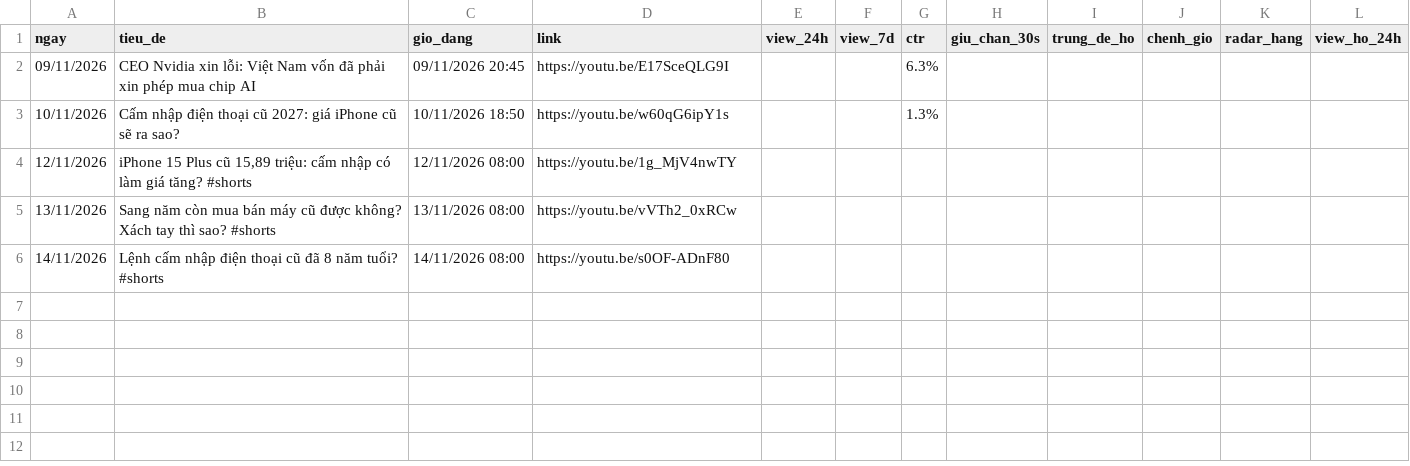
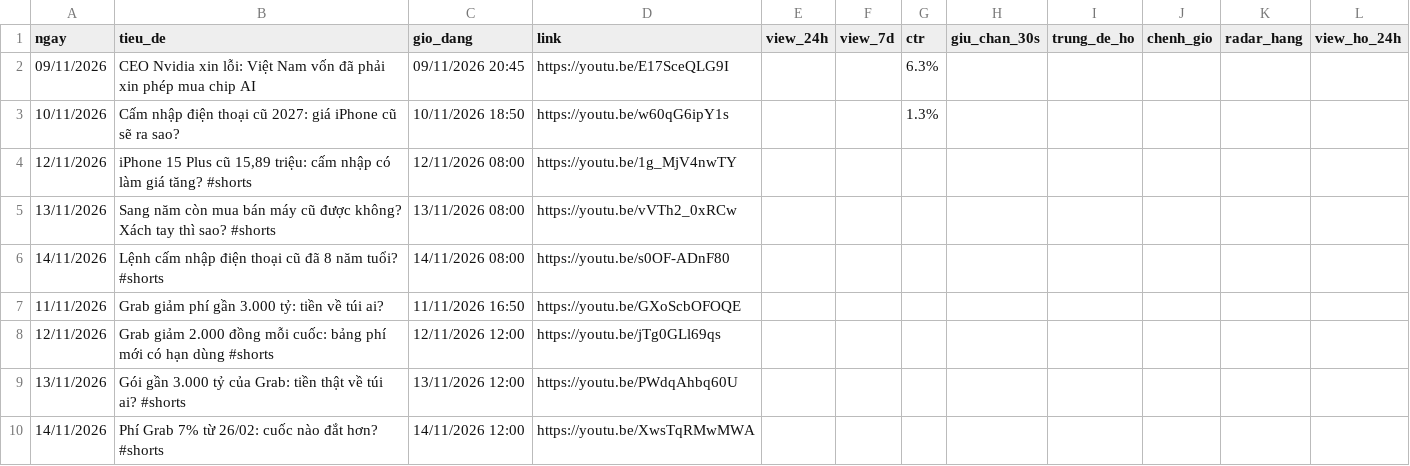
Before and after one commit to quangtinh213-pixel/pipeline-ytb, a CSV file: theo-doi.csv, drawn as a sheet.

```diff
--- a/theo-doi.csv
+++ b/theo-doi.csv
@@ -6 +6,5 @@ ngay,tieu_de,gio_dang,link,view_24h,view_7d,ctr,giu_chan_30s,trung_de_ho,chenh_g
 14/11/2026,Lệnh cấm nhập điện thoại cũ đã 8 năm tuổi? #shorts,14/11/2026 08:00,https://youtu.be/s0OF-ADnF80,,,,,,,,
+11/11/2026,Grab giảm phí gần 3.000 tỷ: tiền về túi ai?,11/11/2026 16:50,https://youtu.be/GXoScbOFOQE,,,,,,,,
+12/11/2026,Grab giảm 2.000 đồng mỗi cuốc: bảng phí mới có hạn dùng #shorts,12/11/2026 12:00,https://youtu.be/jTg0GLl69qs,,,,,,,,
+13/11/2026,Gói gần 3.000 tỷ của Grab: tiền thật về túi ai? #shorts,13/11/2026 12:00,https://youtu.be/PWdqAhbq60U,,,,,,,,
+14/11/2026,Phí Grab 7% từ 26/02: cuốc nào đắt hơn? #shorts,14/11/2026 12:00,https://youtu.be/XwsTqRMwMWA,,,,,,,,
```
Also changed, not shown: 5 other files.
